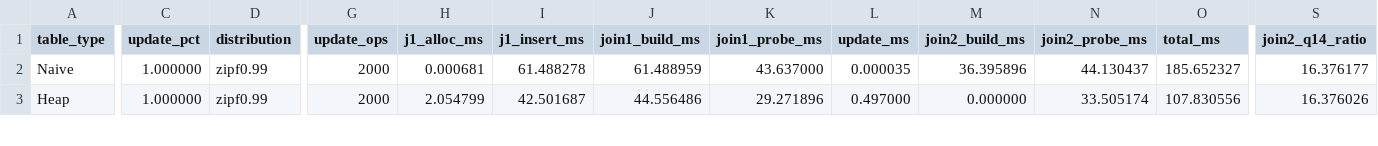
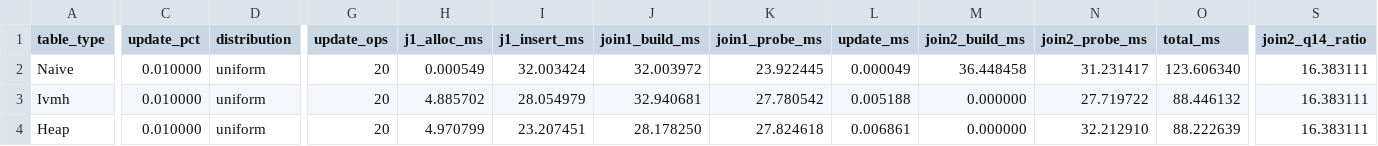
Before and after one commit to mallang/FosterBtree, a CSV file: benches/sigmod/tpch_data/q14_juj_all_variants_1pct.csv, drawn as a sheet; only a part is shown, gaps mark what is left out; addresses are those after the commit; rows hold the shown columns only; the diff covers the shown part only; the diff names each change by its address in the sheet, - before the commit and + after, or states it on an @@ line.

Commit message:
Update Q14 join-update-join baselines

```diff
--- a/benches/sigmod/tpch_data/q14_juj_all_variants_1pct.csv
+++ b/benches/sigmod/tpch_data/q14_juj_all_variants_1pct.csv
-C2 (update_pct): 1.000000
+C2 (update_pct): 0.010000
-D2 (distribution): zipf0.99
+D2 (distribution): uniform
-G2 (update_ops): 2000
+G2 (update_ops): 20
-H2 (j1_alloc_ms): 0.000681
+H2 (j1_alloc_ms): 0.000549
-I2 (j1_insert_ms): 61.488278
+I2 (j1_insert_ms): 32.003424
-J2 (join1_build_ms): 61.488959
+J2 (join1_build_ms): 32.003972
-K2 (join1_probe_ms): 43.637000
+K2 (join1_probe_ms): 23.922445
-L2 (update_ms): 0.000035
+L2 (update_ms): 0.000049
-M2 (join2_build_ms): 36.395896
+M2 (join2_build_ms): 36.448458
-N2 (join2_probe_ms): 44.130437
+N2 (join2_probe_ms): 31.231417
-O2 (total_ms): 185.652327
+O2 (total_ms): 123.606340
-S2 (join2_q14_ratio): 16.376177
+S2 (join2_q14_ratio): 16.383111
+row 3: Ivmh | 0.010000 | uniform | 20 | 4.885702 | 28.054979 | 32.940681 | 27.780542 | 0.005188 | 0.000000 | 27.719722 | 88.446132 | 16.383111
-C4 (update_pct): 1.000000
+C4 (update_pct): 0.010000
-D4 (distribution): zipf0.99
+D4 (distribution): uniform
-G4 (update_ops): 2000
+G4 (update_ops): 20
-H4 (j1_alloc_ms): 2.054799
+H4 (j1_alloc_ms): 4.970799
-I4 (j1_insert_ms): 42.501687
+I4 (j1_insert_ms): 23.207451
-J4 (join1_build_ms): 44.556486
+J4 (join1_build_ms): 28.178250
-K4 (join1_probe_ms): 29.271896
+K4 (join1_probe_ms): 27.824618
-L4 (update_ms): 0.497000
+L4 (update_ms): 0.006861
-N4 (join2_probe_ms): 33.505174
+N4 (join2_probe_ms): 32.212910
-O4 (total_ms): 107.830556
+O4 (total_ms): 88.222639
-S4 (join2_q14_ratio): 16.376026
+S4 (join2_q14_ratio): 16.383111
```
Also changed, not shown: 66 edited cells elsewhere in this file, benches/sigmod/tpch_data/q14_update_sweep_uniform.csv, 2 other files.
